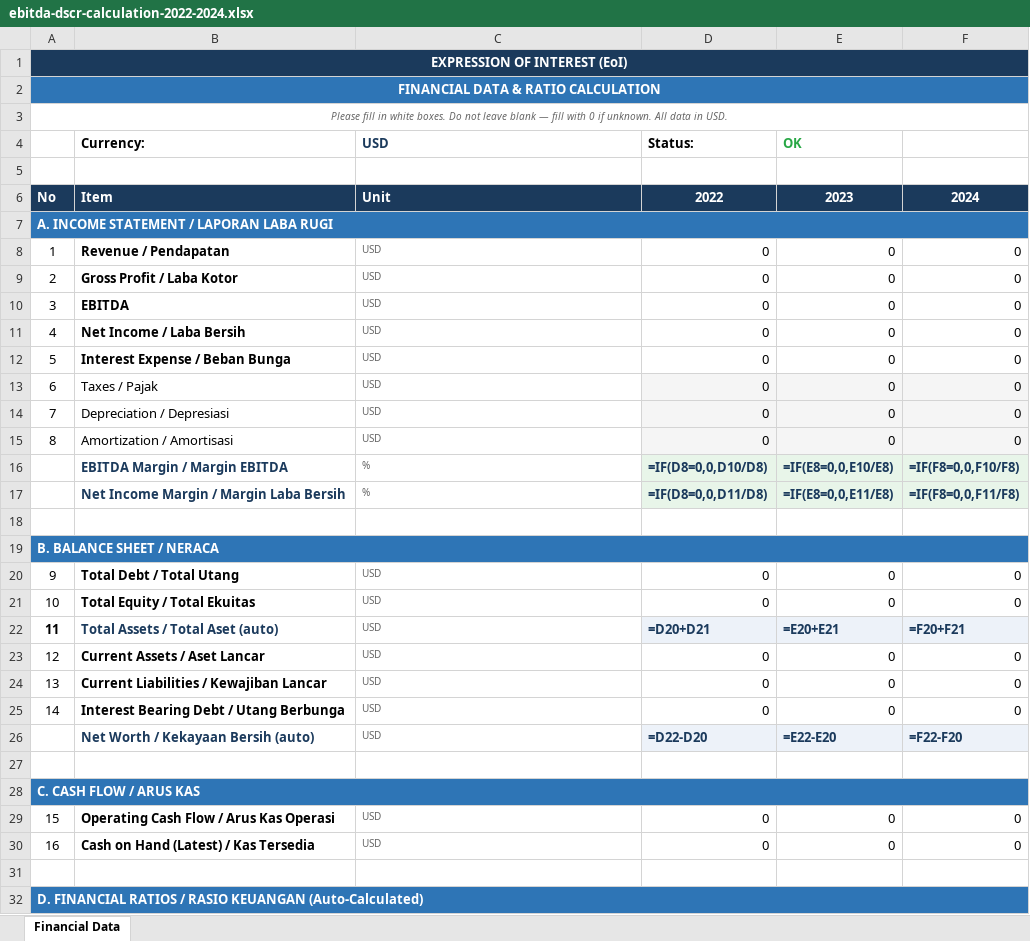
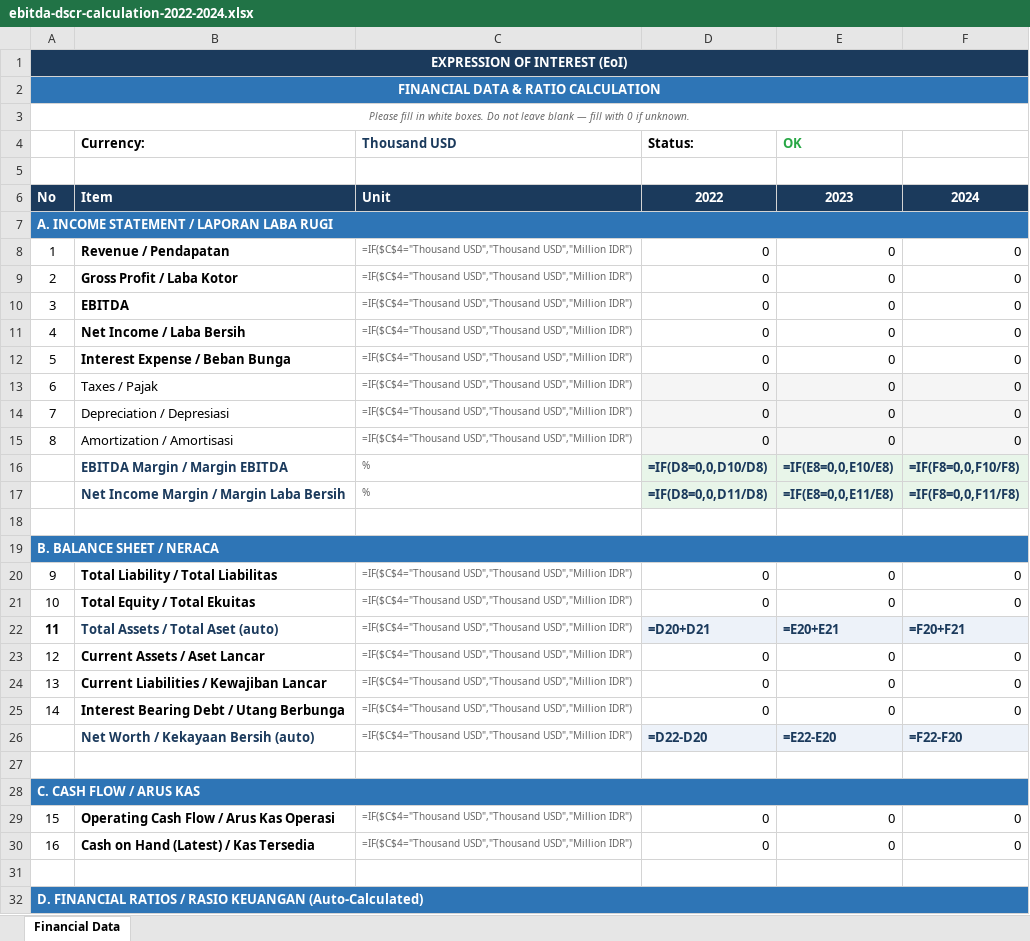
Before and after one commit to arsyrizkia/ptba-partner-selection, an Excel workbook: public/templates/ebitda-dscr-calculation-2022-2024.xlsx, sheet Financial Data, drawn as a sheet; only a part is shown; values as stored, in another font and other column widths than the file's, no borders; formulas without a stored value are shown as written; the diff covers the shown part only; the diff names each change by its address in the sheet, - before the commit and + after, or states it on an @@ line.

```diff
--- a/public/templates/ebitda-dscr-calculation-2022-2024.xlsx (sheet Financial Data)
+++ b/public/templates/ebitda-dscr-calculation-2022-2024.xlsx (sheet Financial Data)
-A3: …if unknown. All data in USD.
+A3: …if unknown.
-C4: USD
+C4: Thousand USD
-C8:C15 (Thousand USD): USD
+C8:C15 (Thousand USD): =IF($C$4="Thousand USD","Thousand USD","Million IDR")
-B20 (Currency:): Total Debt / Total Utang
+B20 (Currency:): Total Liability / Total Liabilitas
-C20:C26 (Thousand USD): USD
+C20:C26 (Thousand USD): =IF($C$4="Thousand USD","Thousand USD","Million IDR")
-C29:C30 (Thousand USD): USD
+C29:C30 (Thousand USD): =IF($C$4="Thousand USD","Thousand USD","Million IDR")
```
Also changed, not shown: 11 edited cells elsewhere in this sheet, public/templates/ebitda-dscr-calculation-2023-2025.xlsx.
